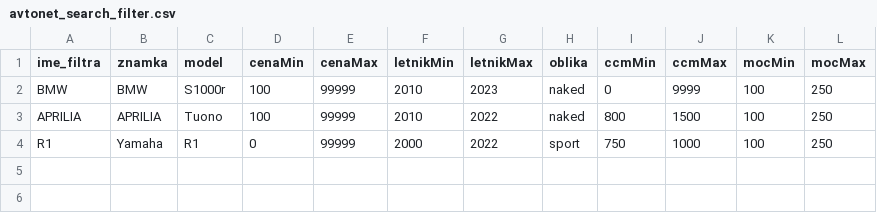
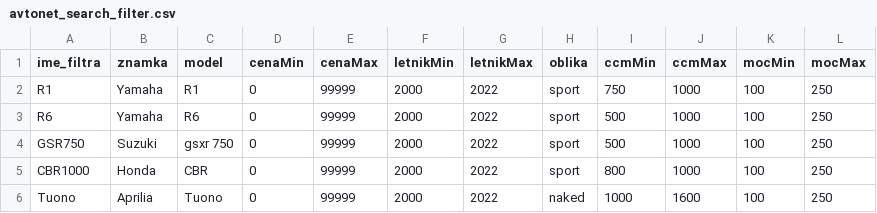
Before and after one commit to MartinP96/webscraper-avtonet, a CSV file: configuration/avtonet_search_filter.csv, drawn as a sheet; removed rows and columns are numbered as before the commit, all else as after; the diff names each change by its address in the sheet, - before the commit and + after, or states it on an @@ line.

```diff
--- a/configuration/avtonet_search_filter.csv
+++ b/configuration/avtonet_search_filter.csv
-row 2: BMW | BMW | S1000r | 100 | 99999 | 2010 | 2023 | naked | 0 | 9999 | 100 | 250
-row 3: APRILIA | APRILIA | Tuono | 100 | 99999 | 2010 | 2022 | naked | 800 | 1500 | 100 | 250
+row 3: R6 | Yamaha | R6 | 0 | 99999 | 2000 | 2022 | sport | 500 | 1000 | 100 | 250
+row 4: GSR750 | Suzuki | gsxr 750 | 0 | 99999 | 2000 | 2022 | sport | 500 | 1000 | 100 | 250
+row 5: CBR1000 | Honda | CBR | 0 | 99999 | 2000 | 2022 | sport | 800 | 1000 | 100 | 250
+row 6: Tuono | Aprilia | Tuono | 0 | 99999 | 2000 | 2022 | naked | 1000 | 1600 | 100 | 250
```
Also changed, not shown: 10 other files.
